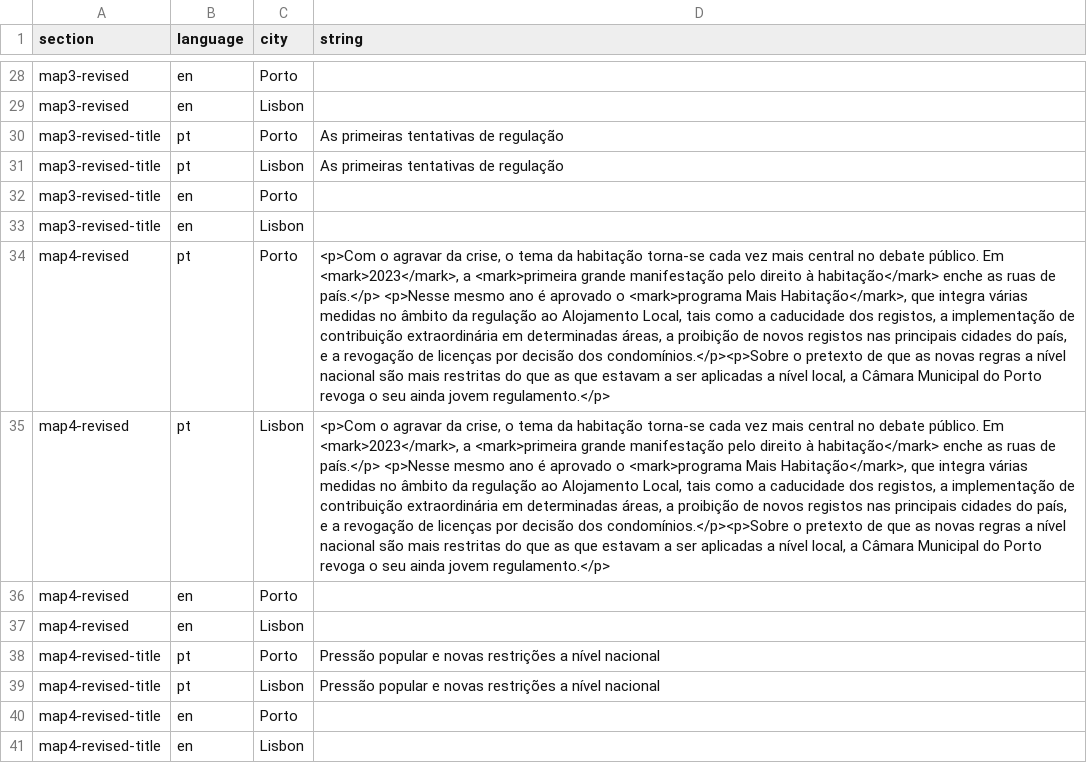
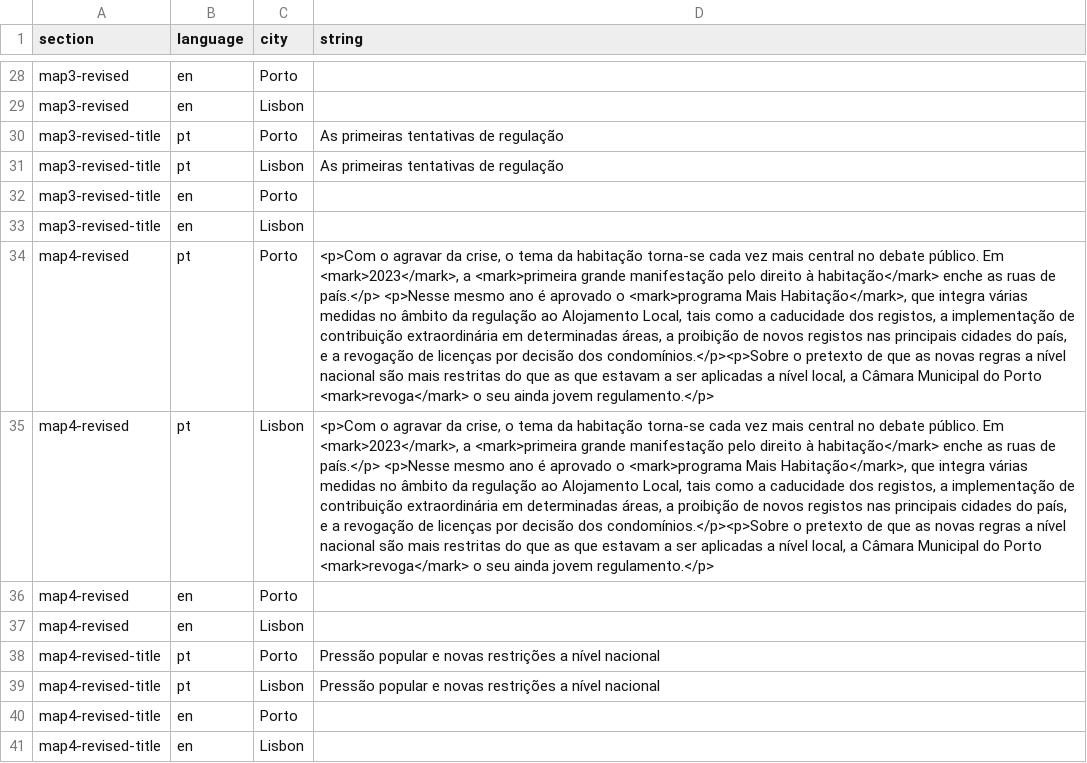
Before and after one commit to drowninginc/desalojamento, a CSV file: web/libs/strings.csv, drawn as a sheet; only a part is shown, gaps mark what is left out; the diff covers the shown part only; the diff names each change by its address in the sheet, - before the commit and + after, or states it on an @@ line.

```diff
--- a/web/libs/strings.csv
+++ b/web/libs/strings.csv
-D34:D35 (string): …do Porto revoga o seu…
+D34:D35 (string): …do Porto <mark>revoga</mark> o seu…
```
Also changed, not shown: 28 added rows elsewhere in this file, 6 other files.
